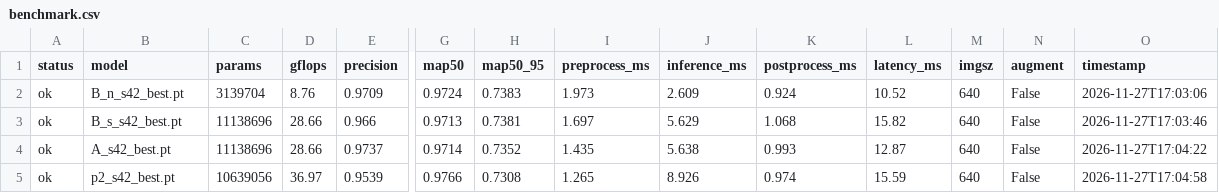
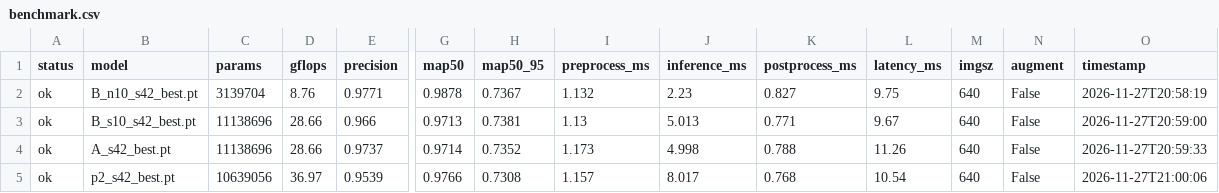
Before and after one commit to lichanglong77/tea-action, a CSV file: research_out/benchmark.csv, drawn as a sheet; only a part is shown, gaps mark what is left out; removed rows and columns are numbered as before the commit, all else as after; rows hold the shown columns only; the diff names each change by its address in the sheet, - before the commit and + after, or states it on an @@ line.

Commit message:
fix(v1.4): 基线改 close_mosaic=10 与 A/P2 完全同口径，重跑 4 模型 benchmark

```diff
--- a/research_out/benchmark.csv
+++ b/research_out/benchmark.csv
-row 2: ok | B_n_s42_best.pt | 3139704 | 8.76 | 0.9709 | 0.9724 | 0.7383 | 1.973 | 2.609 | 0.924 | 10.52 | 640 | False | 2026-11-27T17:03:06
+row 2: ok | B_n10_s42_best.pt | 3139704 | 8.76 | 0.9771 | 0.9878 | 0.7367 | 1.132 | 2.23 | 0.827 | 9.75 | 640 | False | 2026-11-27T20:58:19
-B3 (model): B_s_s42_best.pt
+B3 (model): B_s10_s42_best.pt
-I3 (preprocess_ms): 1.697
+I3 (preprocess_ms): 1.13
-J3 (inference_ms): 5.629
+J3 (inference_ms): 5.013
-K3 (postprocess_ms): 1.068
+K3 (postprocess_ms): 0.771
-L3 (latency_ms): 15.82
+L3 (latency_ms): 9.67
-O3 (timestamp): 2026-11-27T17:03:46
+O3 (timestamp): 2026-11-27T20:59:00
-I4 (preprocess_ms): 1.435
+I4 (preprocess_ms): 1.173
-J4 (inference_ms): 5.638
+J4 (inference_ms): 4.998
-K4 (postprocess_ms): 0.993
+K4 (postprocess_ms): 0.788
-L4 (latency_ms): 12.87
+L4 (latency_ms): 11.26
-O4 (timestamp): 2026-11-27T17:04:22
+O4 (timestamp): 2026-11-27T20:59:33
-I5 (preprocess_ms): 1.265
+I5 (preprocess_ms): 1.157
-J5 (inference_ms): 8.926
+J5 (inference_ms): 8.017
-K5 (postprocess_ms): 0.974
+K5 (postprocess_ms): 0.768
-L5 (latency_ms): 15.59
+L5 (latency_ms): 10.54
-O5 (timestamp): 2026-11-27T17:04:58
+O5 (timestamp): 2026-11-27T21:00:06
```
Also changed, not shown: 21 other files.
